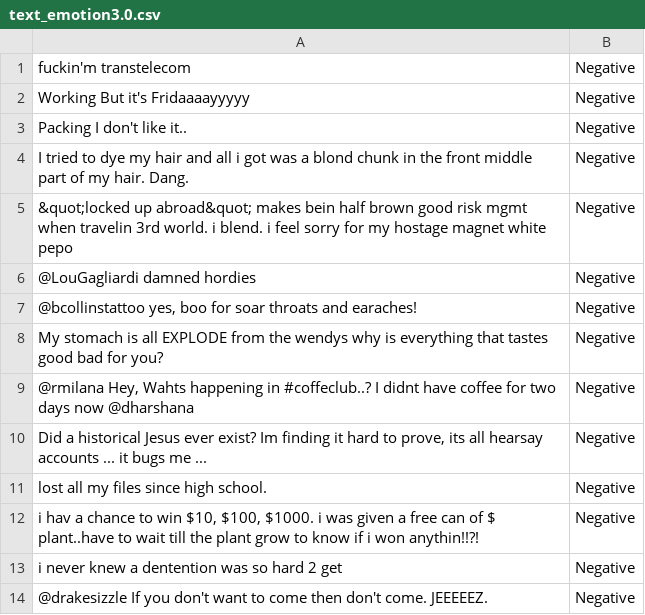
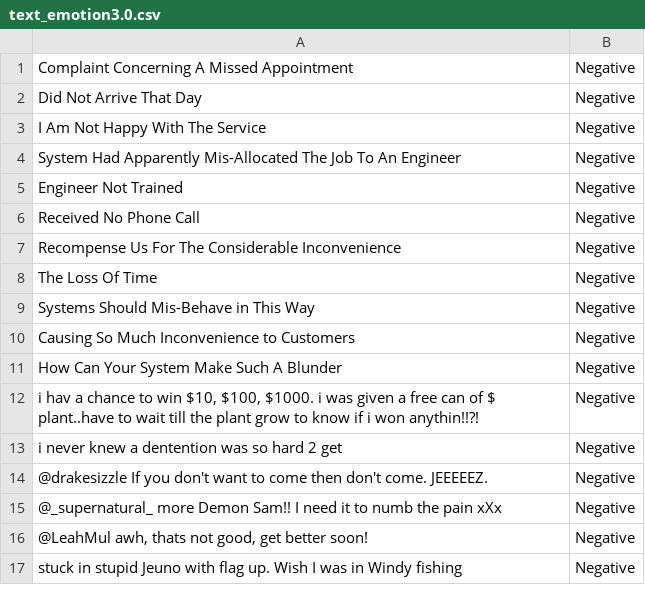
Before and after one commit to iamprabs/Emotion, a CSV file: text_emotion3.0.csv, drawn as a sheet; only a part is shown; the shorter side is filled out with more unchanged rows.

Commit message:
Add files via upload

```diff
--- a/text_emotion3.0.csv
+++ b/text_emotion3.0.csv
@@ -1,12 +1,12 @@
-fuckin'm transtelecom,Negative
-Working   But it's Fridaaaayyyyy,Negative
-Packing  I don't like it..,Negative
-I tried to dye my hair and all i got was a blond chunk in the front middle part of my hair. Dang.,Negative
-&quot;locked up abroad&quot; makes bein half brown good risk mgmt when travelin 3rd world. i blend. i feel sorry for my hostage magnet white pepo,Negative
-@LouGagliardi  damned hordies,Negative
-"@bcollinstattoo yes, boo for soar throats and earaches!",Negative
-My stomach is all EXPLODE from the wendys  why is everything that tastes good bad for you?,Negative
-"@rmilana Hey, Wahts happening in #coffeclub..? I didnt have coffee for two days now  @dharshana",Negative
-"Did a historical Jesus ever exist? Im finding it hard to prove, its all hearsay accounts ... it bugs me ...",Negative
-lost all my files since high school.,Negative
+Complaint Concerning A Missed Appointment,Negative
+Did Not Arrive That Day,Negative
+I Am Not Happy With The Service,Negative
+System Had Apparently Mis-Allocated The Job To An Engineer,Negative
+Engineer Not Trained,Negative
+Received No Phone Call,Negative
+Recompense Us For The Considerable Inconvenience,Negative
+The Loss Of Time,Negative
+Systems Should Mis-Behave in This Way,Negative
+Causing So Much Inconvenience to Customers,Negative
+How Can Your System Make Such A Blunder,Negative
 "i hav a chance to win $10, $100, $1000.  i was given a free can of $ plant..have to wait till the plant grow to know if i won anythin!!?!",Negative
```
